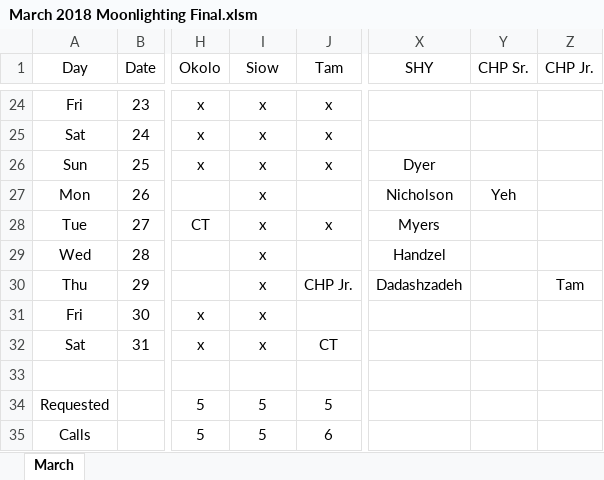
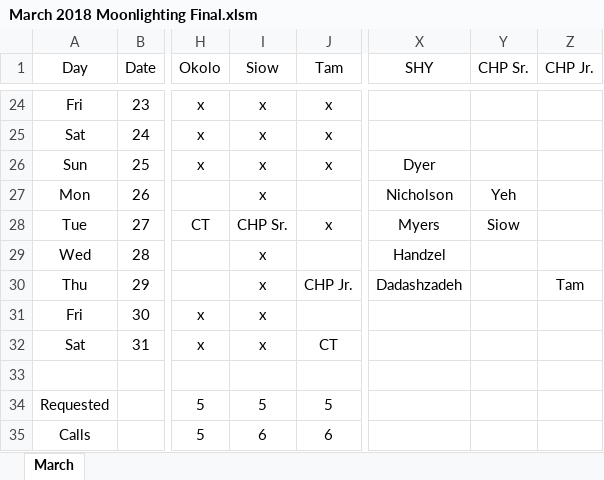
Before and after one commit to handzelrm/moonlighting, an Excel workbook: March 2018 Moonlighting Final.xlsm, sheet March, drawn as a sheet; only a part is shown, gaps mark what is left out; values as stored, in another font and other column widths than the file's, no borders; conditional formats not drawn; the diff names each change by its address in the sheet, - before the commit and + after, or states it on an @@ line.

Commit message:
added chp call for march

```diff
--- a/March 2018 Moonlighting Final.xlsm (sheet March)
+++ b/March 2018 Moonlighting Final.xlsm (sheet March)
-I28 (Siow): x
+I28 (Siow): CHP Sr.
-Y28 (CHP Sr.): (empty)
+Y28 (CHP Sr.): Siow
-I35 (Siow): 5
+I35 (Siow): 6
```
Also changed, not shown: 2 other files.
